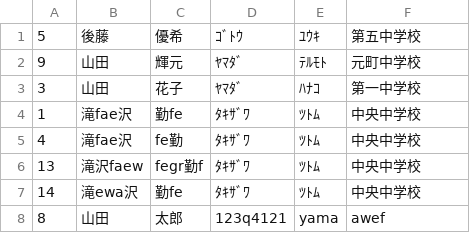
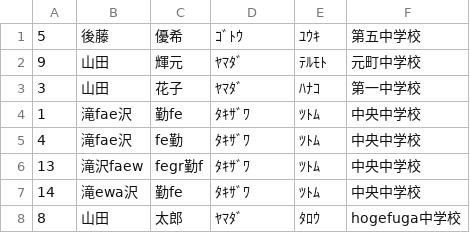
Before and after one commit to Colk-tech/nitic-2i-4-team5-project, a CSV file: records.csv, drawn as a sheet.

Commit message:
[修正] おFuck

```diff
--- a/records.csv
+++ b/records.csv
@@ -7,2 +7,2 @@
 14,滝ewa沢,勤fe,ﾀｷｻﾞﾜ,ﾂﾄﾑ,中央中学校
-8,山田,太郎,123q4121,yama,awef
+8,山田,太郎,ﾔﾏﾀﾞ,ﾀﾛｳ,hogefuga中学校
```
